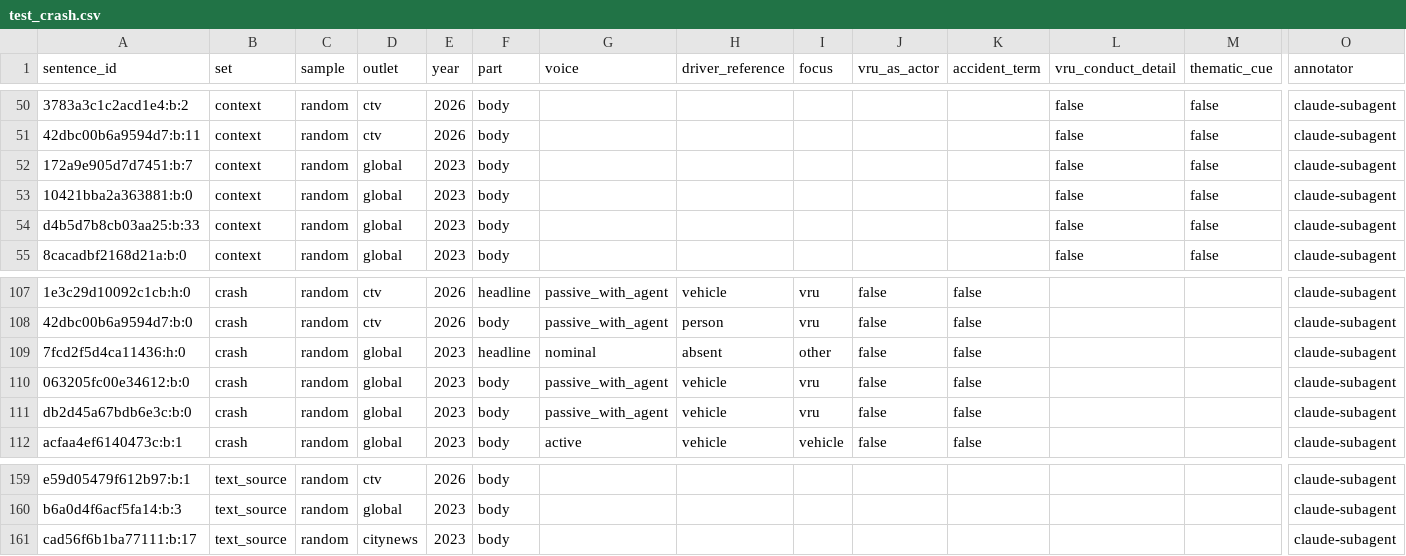
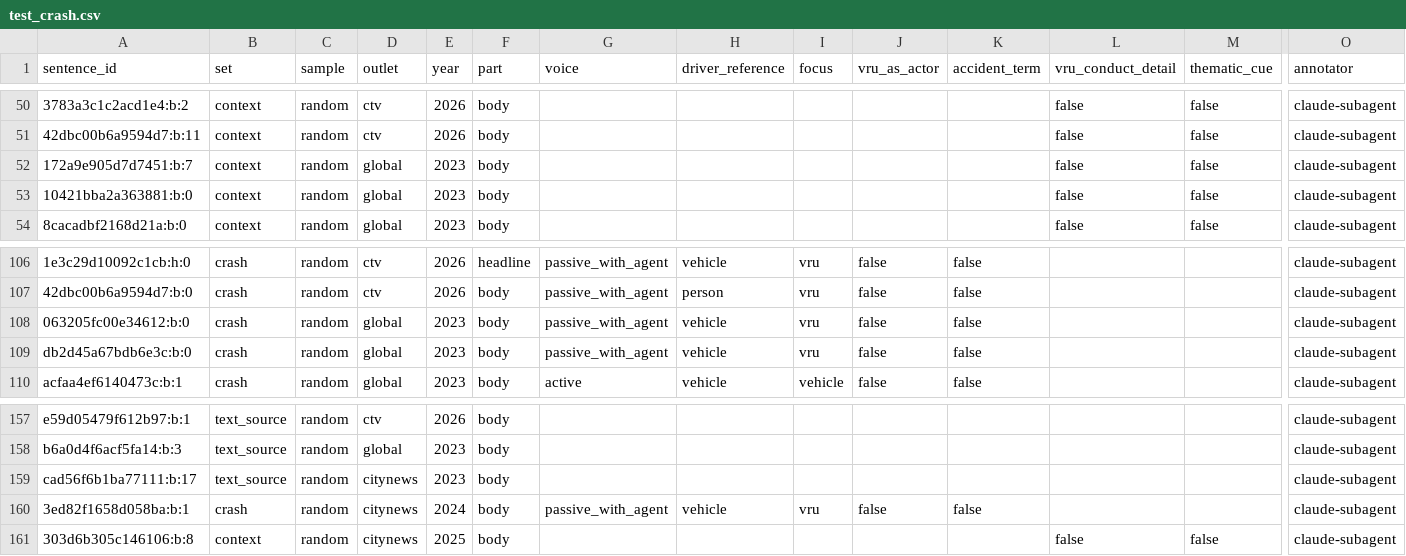
Before and after one commit to Shen-42/media-bias, a CSV file: eval/test_crash.csv, drawn as a sheet; only a part is shown, gaps mark what is left out; removed rows and columns are numbered as before the commit, all else as after; rows hold the shown columns only; the diff names each change by its address in the sheet, - before the commit and + after, or states it on an @@ line.

Commit message:
Label two replacement test rows

```diff
--- a/eval/test_crash.csv
+++ b/eval/test_crash.csv
-row 54: d4b5d7b8cb03aa25:b:33 | context | random | global | 2023 | body |  |  |  |  |  | false | false | claude-subagent
-row 109: 7fcd2f5d4ca11436:h:0 | crash | random | global | 2023 | headline | nominal | absent | other | false | false |  |  | claude-subagent
+row 160: 3ed82f1658d058ba:b:1 | crash | random | citynews | 2024 | body | passive_with_agent | vehicle | vru | false | false |  |  | claude-subagent
+row 161: 303d6b305c146106:b:8 | context | random | citynews | 2025 | body |  |  |  |  |  | false | false | claude-subagent
```
